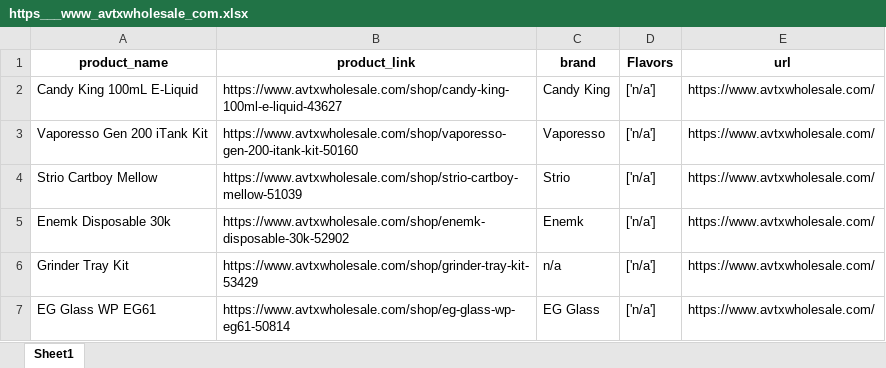
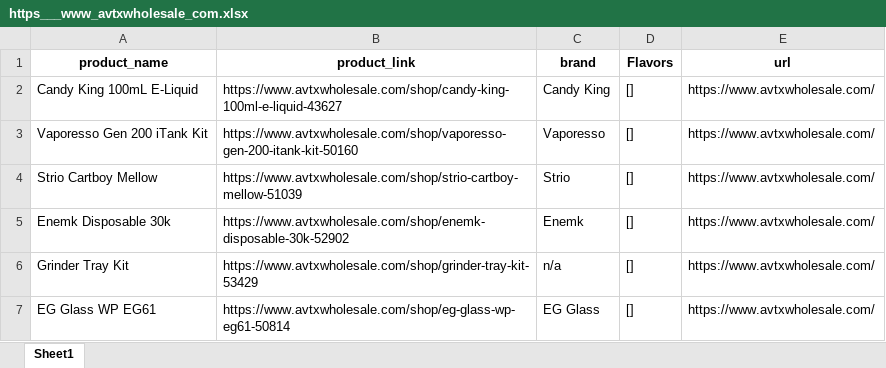
Before and after one commit to prabal-k/llm_based_WebScrapping, an Excel workbook: output/https___www_avtxwholesale_com.xlsx, sheet Sheet1, drawn as a sheet; values as stored, in another font and other column widths than the file's, no borders; the diff names each change by its address in the sheet, - before the commit and + after, or states it on an @@ line.

```diff
--- a/output/https___www_avtxwholesale_com.xlsx (sheet Sheet1)
+++ b/output/https___www_avtxwholesale_com.xlsx (sheet Sheet1)
-D2:D7 (Flavors): ['n/a']
+D2:D7 (Flavors): []
```
Also changed, not shown: output/https___mrawholesale_com.xlsx, output/summary.xlsx, 11 other files.
